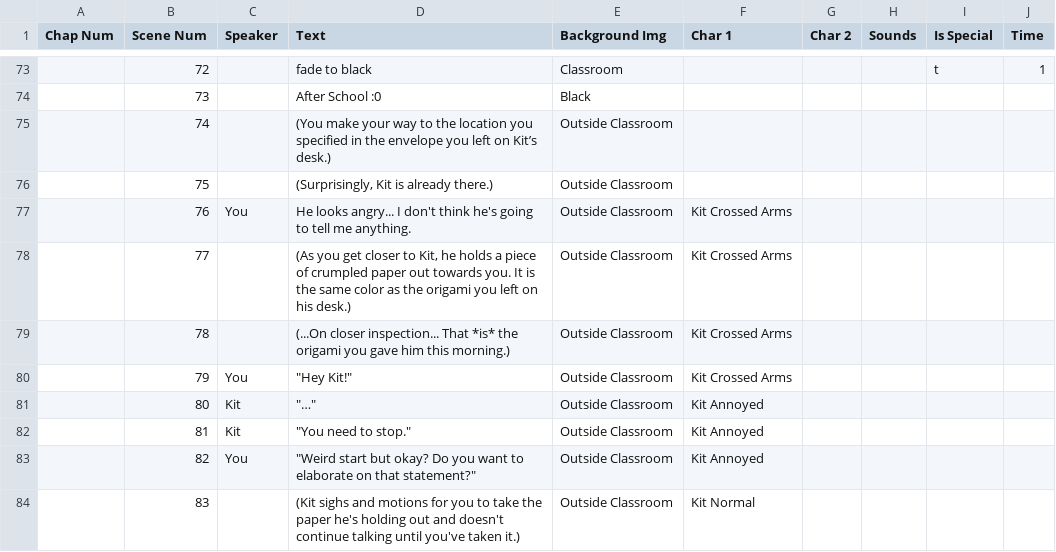
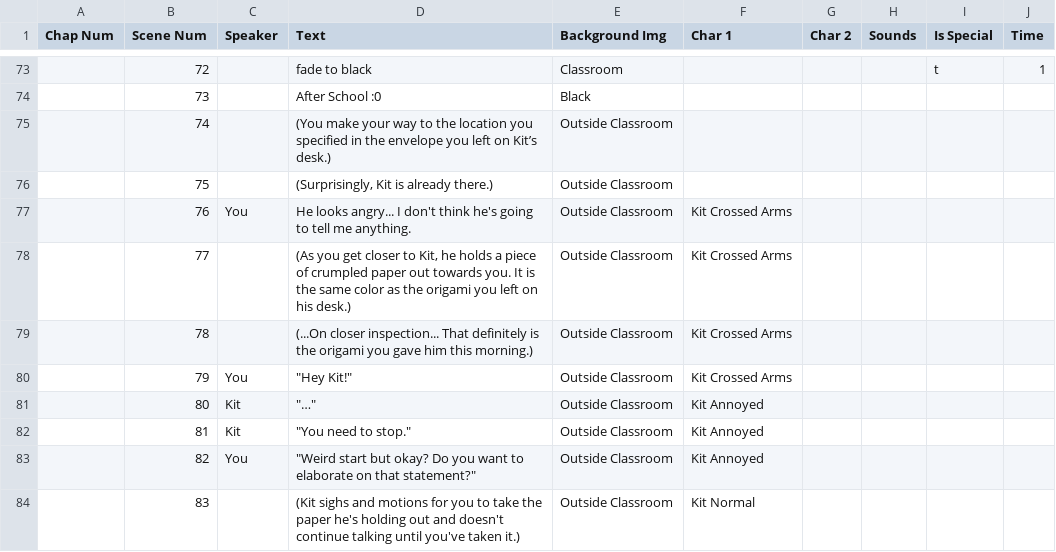
Before and after one commit to Goosy-Goose/Creative-Coding-Final, a CSV file: resources/Scenes.csv, drawn as a sheet; only a part is shown, gaps mark what is left out.

```diff
--- a/resources/Scenes.csv
+++ b/resources/Scenes.csv
@@ -78,3 +78,3 @@ Chap Num,Scene Num,Speaker,Text,Background Img,Char 1,Char 2,Sounds,Is Special,T
 ,77,,"(As you get closer to Kit, he holds a piece of crumpled paper out towards you. It is the same color as the origami you left on his desk.)",Outside Classroom,Kit Crossed Arms,,,,
-,78,,(...On closer inspection... That *is* the origami you gave him this morning.),Outside Classroom,Kit Crossed Arms,,,,
+,78,,(...On closer inspection... That definitely is the origami you gave him this morning.),Outside Classroom,Kit Crossed Arms,,,,
 ,79,You,"""Hey Kit!""",Outside Classroom,Kit Crossed Arms,,,,
```
Also changed, not shown: 3 other files.
